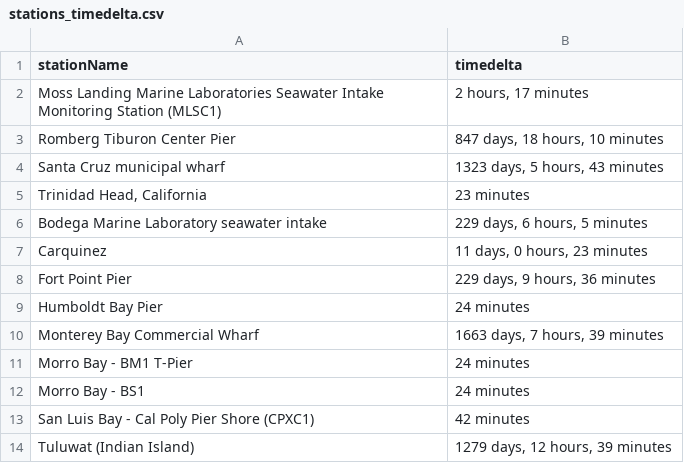
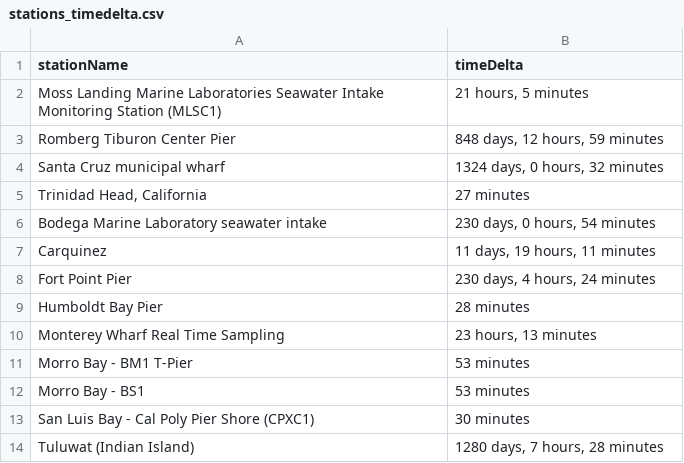
Before and after one commit to CeNCOOS/CeNCOOS_Operations_Tracking, a CSV file: stations_timedelta.csv, drawn as a sheet.

Commit message:
updated monterey wharf erddapID, made new v2 script

```diff
--- a/stations_timedelta.csv
+++ b/stations_timedelta.csv
@@ -1,14 +1,14 @@
-stationName,timedelta
-Moss Landing Marine Laboratories Seawater Intake Monitoring Station (MLSC1),"2 hours, 17 minutes"
-Romberg Tiburon Center Pier,"847 days, 18 hours, 10 minutes"
-Santa Cruz municipal wharf,"1323 days, 5 hours, 43 minutes"
-"Trinidad Head, California",23 minutes
-Bodega Marine Laboratory seawater intake,"229 days, 6 hours, 5 minutes"
-Carquinez,"11 days, 0 hours, 23 minutes"
-Fort Point Pier,"229 days, 9 hours, 36 minutes"
-Humboldt Bay Pier,24 minutes
-Monterey Bay Commercial Wharf,"1663 days, 7 hours, 39 minutes"
-Morro Bay - BM1 T-Pier,24 minutes
-Morro Bay - BS1,24 minutes
-San Luis Bay - Cal Poly Pier Shore (CPXC1),42 minutes
-Tuluwat (Indian Island),"1279 days, 12 hours, 39 minutes"
+stationName,timeDelta
+Moss Landing Marine Laboratories Seawater Intake Monitoring Station (MLSC1),"21 hours, 5 minutes"
+Romberg Tiburon Center Pier,"848 days, 12 hours, 59 minutes"
+Santa Cruz municipal wharf,"1324 days, 0 hours, 32 minutes"
+"Trinidad Head, California",27 minutes
+Bodega Marine Laboratory seawater intake,"230 days, 0 hours, 54 minutes"
+Carquinez,"11 days, 19 hours, 11 minutes"
+Fort Point Pier,"230 days, 4 hours, 24 minutes"
+Humboldt Bay Pier,28 minutes
+Monterey Wharf Real Time Sampling,"23 hours, 13 minutes"
+Morro Bay - BM1 T-Pier,53 minutes
+Morro Bay - BS1,53 minutes
+San Luis Bay - Cal Poly Pier Shore (CPXC1),30 minutes
+Tuluwat (Indian Island),"1280 days, 7 hours, 28 minutes"
```
Also changed, not shown: 3 other files.
